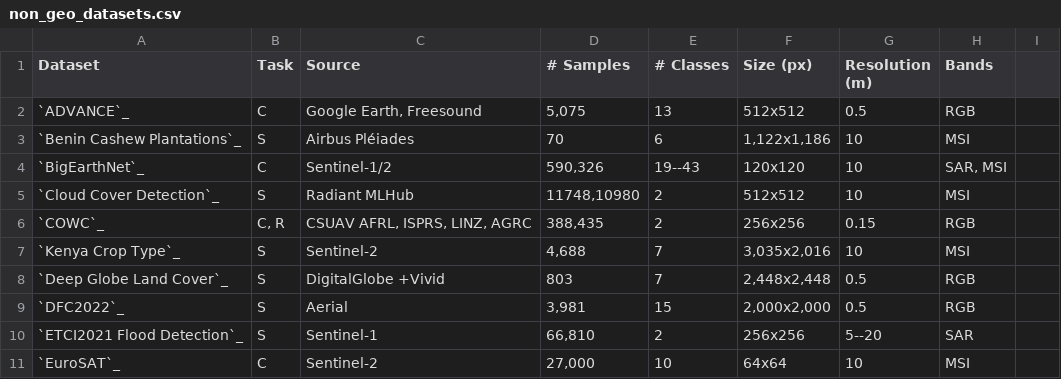
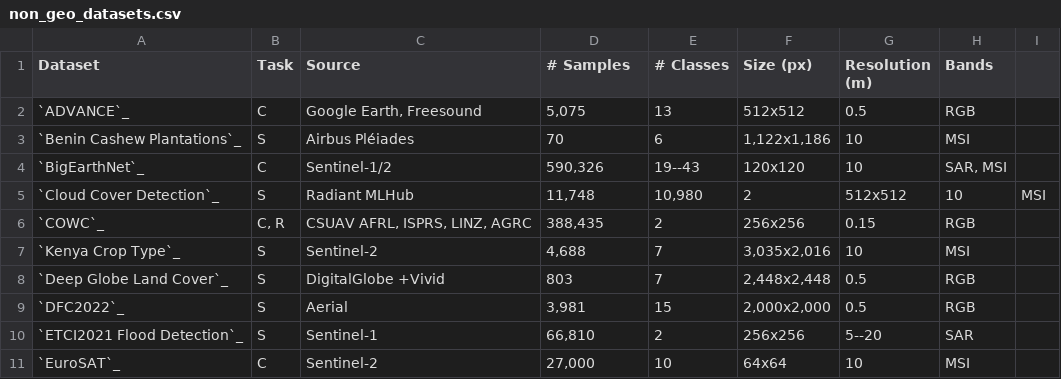
Before and after one commit to microsoft/torchgeo, a CSV file: docs/api/non_geo_datasets.csv, drawn as a sheet; only a part is shown.

Commit message:
Update docs/api/non_geo_datasets.csv
adding commas to train/test split sizes

Co-authored-by: Adam J. Stewart <ajstewart426@gmail.com>

```diff
--- a/docs/api/non_geo_datasets.csv
+++ b/docs/api/non_geo_datasets.csv
@@ -4,3 +4,3 @@ Dataset,Task,Source,# Samples,# Classes,Size (px),Resolution (m),Bands
 `BigEarthNet`_,C,Sentinel-1/2,"590,326",19--43,120x120,10,"SAR, MSI"
-`Cloud Cover Detection`_,S,"Radiant MLHub","11748,10980",2,512x512,10,MSI
+`Cloud Cover Detection`_,S,Radiant MLHub,"11,748","10,980",2,512x512,10,MSI
 `COWC`_,"C, R","CSUAV AFRL, ISPRS, LINZ, AGRC","388,435",2,256x256,0.15,RGB
```
